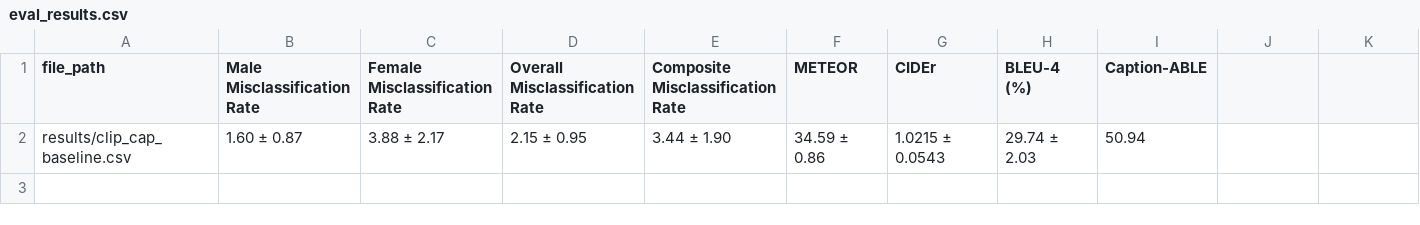
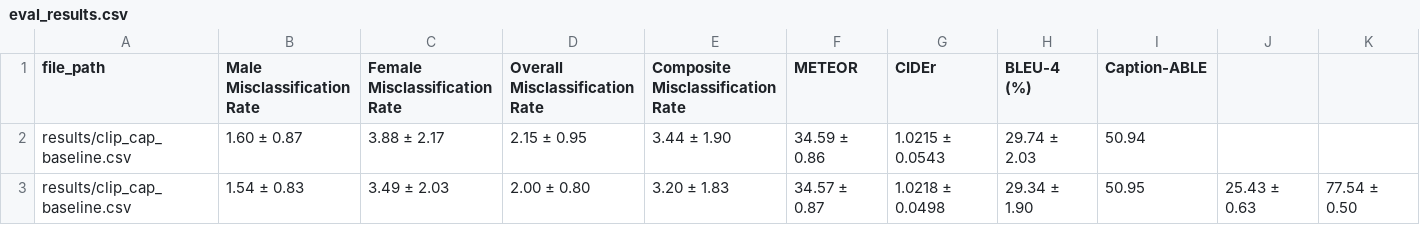
Before and after one commit to Al1ceG/VL_Debiasing, a CSV file: results/eval_results.csv, drawn as a sheet.

Commit message:
Unused eval_results csv

```diff
--- a/results/eval_results.csv
+++ b/results/eval_results.csv
@@ -2 +2,2 @@ file_path,Male Misclassification Rate,Female Misclassification Rate,Overall Misc
 results/clip_cap_baseline.csv,1.60 ± 0.87,3.88 ± 2.17,2.15 ± 0.95,3.44 ± 1.90,34.59 ± 0.86,1.0215 ± 0.0543,29.74 ± 2.03,50.94
+results/clip_cap_baseline.csv,1.54 ± 0.83,3.49 ± 2.03,2.00 ± 0.80,3.20 ± 1.83,34.57 ± 0.87,1.0218 ± 0.0498,29.34 ± 1.90,50.95,25.43 ± 0.63,77.54 ± 0.50
```
